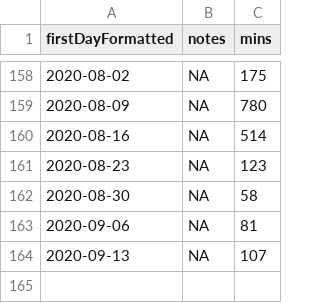
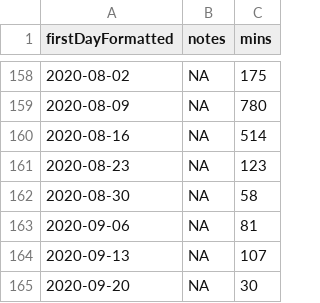
Before and after one commit to benleamon/public-data, a CSV file: time-tracker-log.csv, drawn as a sheet; only a part is shown, gaps mark what is left out.

```diff
--- a/time-tracker-log.csv
+++ b/time-tracker-log.csv
@@ -164 +164,2 @@ firstDayFormatted,notes,mins
 2020-09-13,NA,107
+2020-09-20,NA,30
```
Also changed, not shown: time-tracker-log-legacy.csv.
